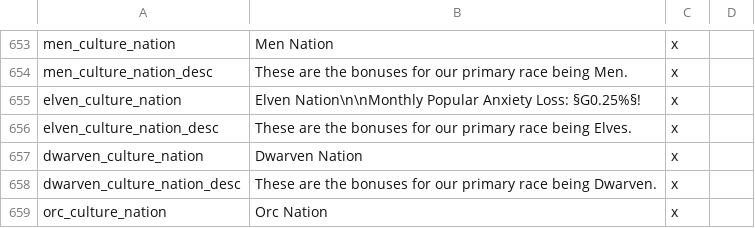
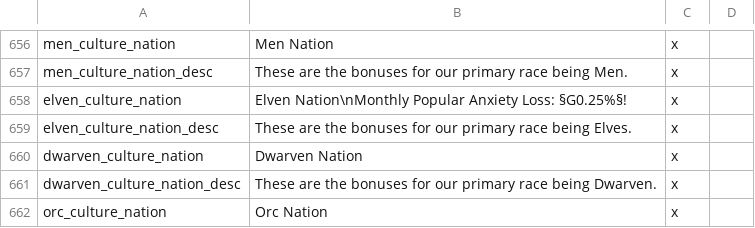
Before and after one commit to kvopper/TTA-Victoria-2, a CSV file: localisation/modifiers and flags.csv, drawn as a sheet; only a part is shown, gaps mark what is left out; the diff covers the shown part only.

```diff
--- a/localisation/modifiers and flags.csv
+++ b/localisation/modifiers and flags.csv
@@ -654,3 +657,3 @@ men_culture_nation;Men Nation;x
 men_culture_nation_desc;These are the bonuses for our primary race being Men.;x
-elven_culture_nation;Elven Nation\n\nMonthly Popular Anxiety Loss: §G0.25%§!;x
+elven_culture_nation;Elven Nation\nMonthly Popular Anxiety Loss: §G0.25%§!;x
 elven_culture_nation_desc;These are the bonuses for our primary race being Elves.;x
```
Also changed, not shown: 3 added rows and 8 edited cells elsewhere in this file, 4 other files.
